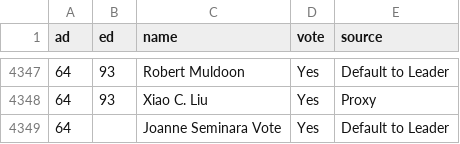
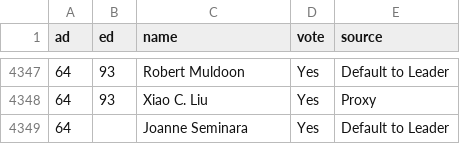
Before and after one commit to couchand/kcdcc-2020-12-23-vote-data, a CSV file: vote-15.csv, drawn as a sheet; only a part is shown, gaps mark what is left out.

```diff
--- a/vote-15.csv
+++ b/vote-15.csv
@@ -4348,2 +4348,2 @@ ad,ed,name,vote,source
 64,93,Xiao C. Liu,Yes,Proxy
-64,,Joanne Seminara Vote,Yes,Default to Leader
+64,,Joanne Seminara,Yes,Default to Leader
```
Also changed, not shown: vote-16.csv, vote-17.csv, 2 other files.
